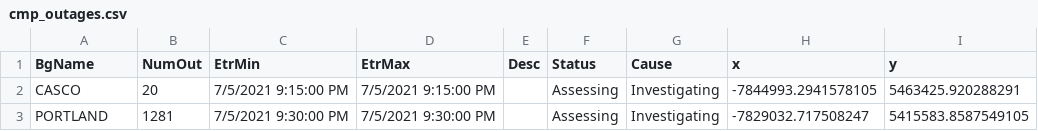
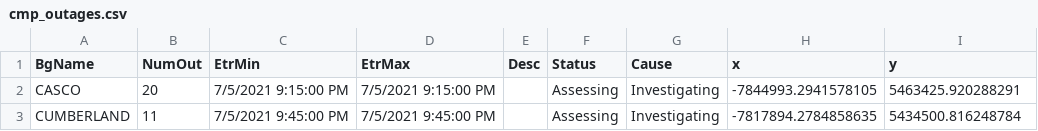
Before and after one commit to abkfenris/cmp-outages, a CSV file: cmp_outages.csv, drawn as a sheet.

```diff
--- a/cmp_outages.csv
+++ b/cmp_outages.csv
@@ -2,2 +2,2 @@ BgName,NumOut,EtrMin,EtrMax,Desc,Status,Cause,x,y
 CASCO,20,7/5/2021 9:15:00 PM,7/5/2021 9:15:00 PM,,Assessing,Investigating,-7844993.2941578105,5463425.920288291
-PORTLAND,1281,7/5/2021 9:30:00 PM,7/5/2021 9:30:00 PM,,Assessing,Investigating,-7829032.717508247,5415583.8587549105
+CUMBERLAND,11,7/5/2021 9:45:00 PM,7/5/2021 9:45:00 PM,,Assessing,Investigating,-7817894.2784858635,5434500.816248784
```
